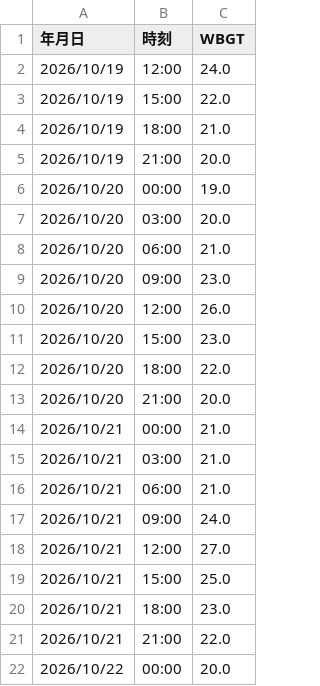
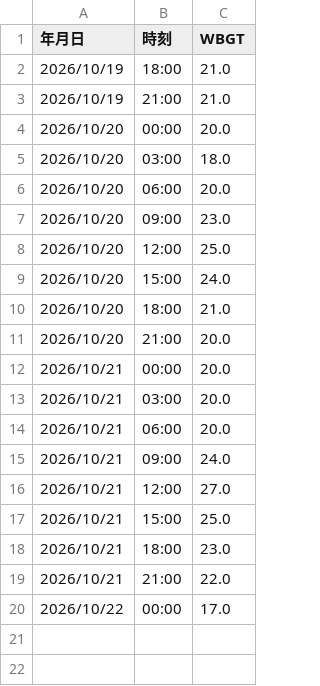
Before and after one commit to maeda0404/wbgt-signage, a CSV file: wbgt.csv, drawn as a sheet.

```diff
--- a/wbgt.csv
+++ b/wbgt.csv
@@ -1,17 +1,15 @@
 年月日,時刻,WBGT
-2026/10/19,12:00,24.0
-2026/10/19,15:00,22.0
 2026/10/19,18:00,21.0
-2026/10/19,21:00,20.0
-2026/10/20,00:00,19.0
-2026/10/20,03:00,20.0
-2026/10/20,06:00,21.0
+2026/10/19,21:00,21.0
+2026/10/20,00:00,20.0
+2026/10/20,03:00,18.0
+2026/10/20,06:00,20.0
 2026/10/20,09:00,23.0
-2026/10/20,12:00,26.0
-2026/10/20,15:00,23.0
-2026/10/20,18:00,22.0
+2026/10/20,12:00,25.0
+2026/10/20,15:00,24.0
+2026/10/20,18:00,21.0
 2026/10/20,21:00,20.0
-2026/10/21,00:00,21.0
-2026/10/21,03:00,21.0
-2026/10/21,06:00,21.0
+2026/10/21,00:00,20.0
+2026/10/21,03:00,20.0
+2026/10/21,06:00,20.0
 2026/10/21,09:00,24.0
@@ -21,2 +19,2 @@
 2026/10/21,21:00,22.0
-2026/10/22,00:00,20.0
+2026/10/22,00:00,17.0
```
